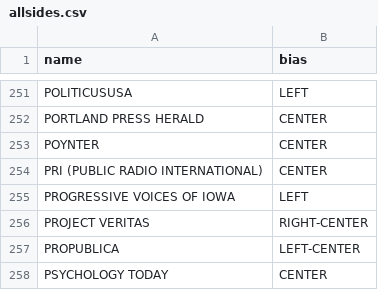
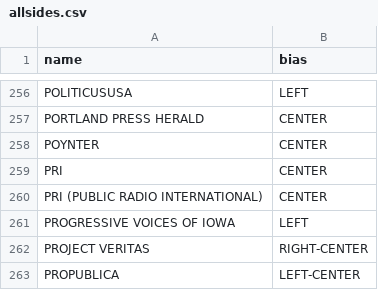
Before and after one commit to tyler-school/cs4992, a CSV file: back_end/bias/allsides.csv, drawn as a sheet; only a part is shown, gaps mark what is left out; the shorter side is filled out with more unchanged rows; the diff covers the shown part only.

```diff
--- a/back_end/bias/allsides.csv
+++ b/back_end/bias/allsides.csv
@@ -253,2 +258,3 @@ PORTLAND PRESS HERALD,CENTER
 POYNTER,CENTER
+PRI,CENTER
 PRI (PUBLIC RADIO INTERNATIONAL),CENTER
```
Also changed, not shown: 7 added rows elsewhere in this file, 1 other file.
